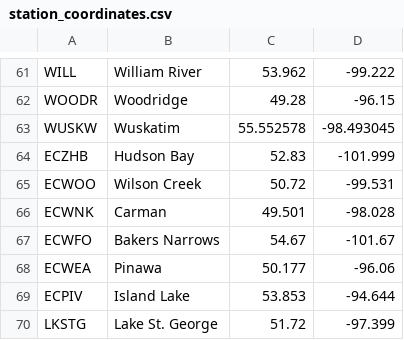
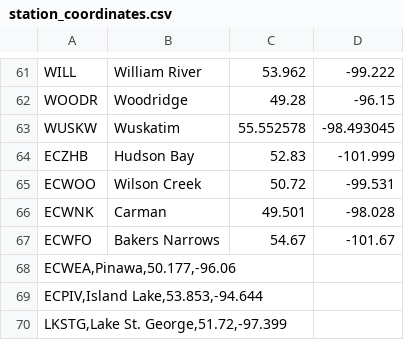
Before and after one commit to sjh78/Weather, a CSV file: station_coordinates.csv, drawn as a sheet; only a part is shown, gaps mark what is left out; removed rows and columns are numbered as before the commit, all else as after; the diff names each change by its address in the sheet, - before the commit and + after, or states it on an @@ line.

Commit message:
Update station_coordinates.csv format for entries

```diff
--- a/station_coordinates.csv
+++ b/station_coordinates.csv
-row 68: ECWEA | Pinawa | 50.177 | -96.06
-row 69: ECPIV | Island Lake | 53.853 | -94.644
-row 70: LKSTG | Lake St. George | 51.72 | -97.399
+row 68: ECWEA,Pinawa,50.177,-96.06
+row 69: ECPIV,Island Lake,53.853,-94.644
+row 70: LKSTG,Lake St. George,51.72,-97.399
```
